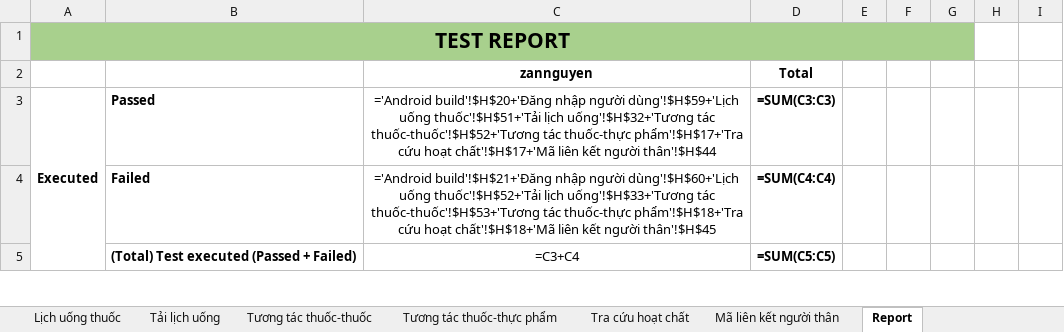
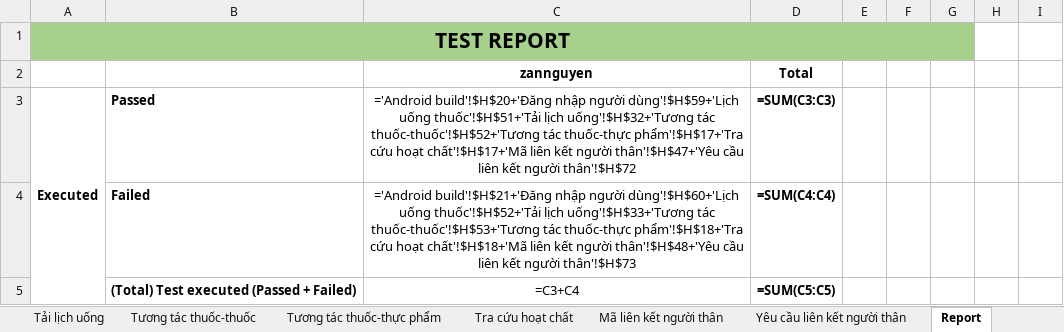
Before and after one commit to DrugTime-C1SE-07/DrugTime-docs, an Excel workbook: Team1_DTU/04_Quality_&_Testing/Test_Cases.xlsx, sheet Report, drawn as a sheet; only a part is shown; values as stored, in another font and other column widths than the file's, no borders; formulas without a stored value are shown as written; charts and pictures and conditional formats not drawn; the diff covers the shown part only; the diff names each change by its address in the sheet, - before the commit and + after, or states it on an @@ line.

```diff
--- a/Team1_DTU/04_Quality_&_Testing/Test_Cases.xlsx (sheet Report)
+++ b/Team1_DTU/04_Quality_&_Testing/Test_Cases.xlsx (sheet Report)
+sheet tab: Yêu cầu liên kết người thân
-C3: …kết người thân'!$H$44
+C3: …kết người thân'!$H$47+'Yêu cầu liên kết người thân'!$H$72
-C4: …kết người thân'!$H$45
+C4: …kết người thân'!$H$48+'Yêu cầu liên kết người thân'!$H$73
```
Also changed, not shown: 1 added row and 8 edited cells elsewhere in this sheet, sheet Mã liên kết người thân, charts or pictures, 2 other files.
